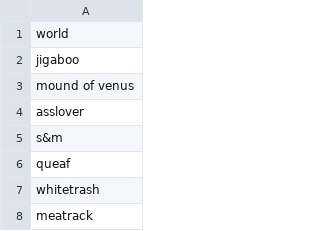
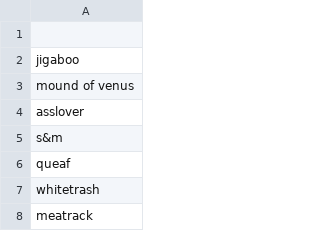
Before and after one commit to Meapy/ImageP, a CSV file: Project/data/bad.csv, drawn as a sheet; only a part is shown.

```diff
--- a/Project/data/bad.csv
+++ b/Project/data/bad.csv
@@ -1,2 +1,2 @@
-world
+
 jigaboo
```
Also changed, not shown: 1 other file.
